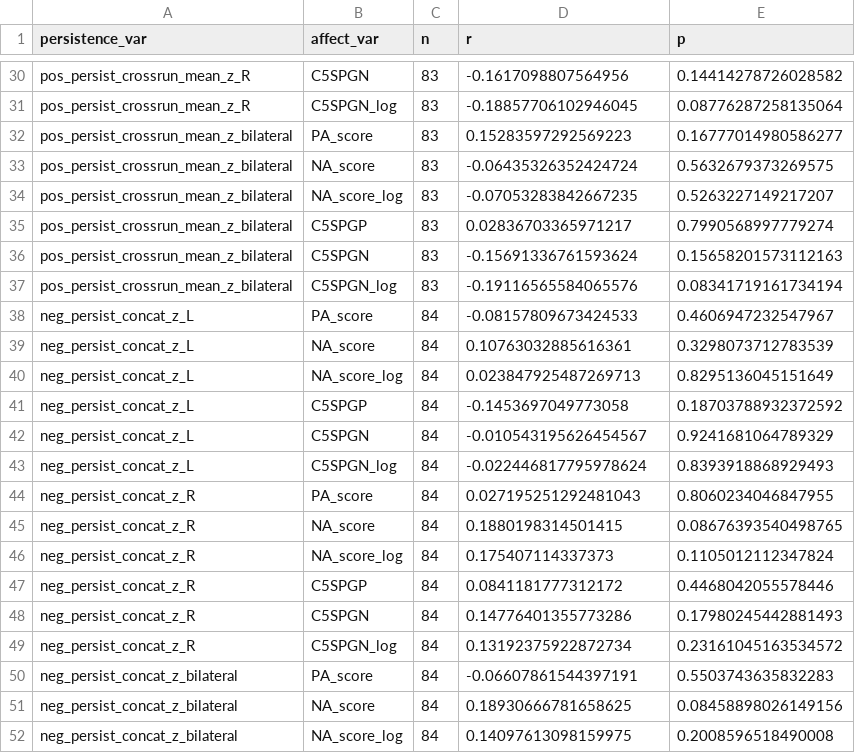
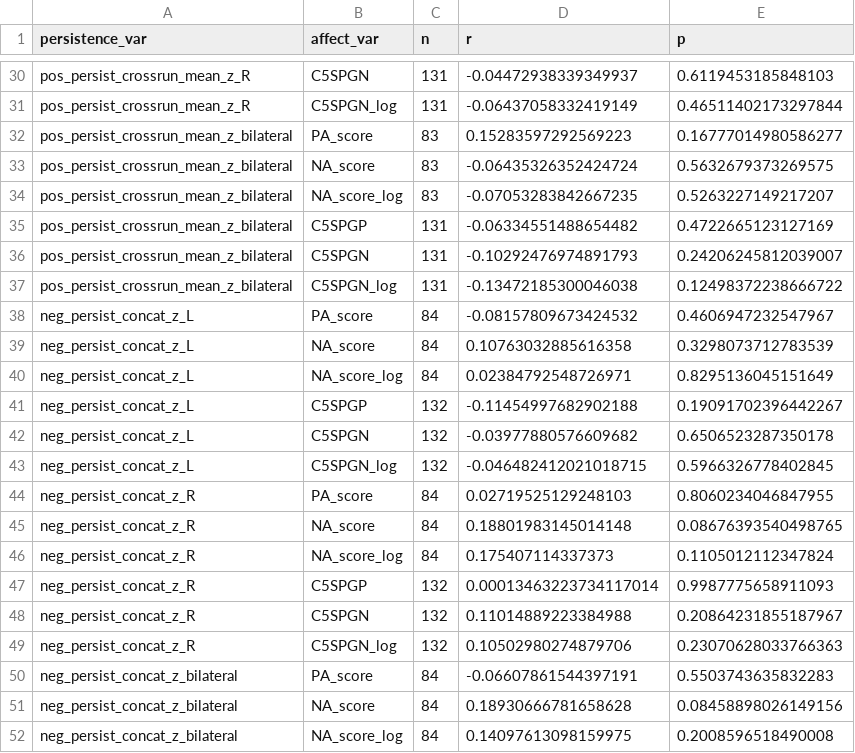
Before and after one commit to adamgeorgeturnbull/MIDUS_AMYGDALA_PERSISTENCE, a CSV file: results/tables/02_persistence_affect_correlations_conservative.csv, drawn as a sheet; only a part is shown, gaps mark what is left out; the diff covers the shown part only; the diff names each change by its address in the sheet, - before the commit and + after, or states it on an @@ line.

```diff
--- a/results/tables/02_persistence_affect_correlations_conservative.csv
+++ b/results/tables/02_persistence_affect_correlations_conservative.csv
-C30:C31 (n): 83
+C30:C31 (n): 131
-D30 (r): -0.1617098807564956
+D30 (r): -0.04472938339349937
-E30 (p): 0.14414278726028582
+E30 (p): 0.6119453185848103
-D31 (r): -0.18857706102946045
+D31 (r): -0.06437058332419149
-E31 (p): 0.08776287258135064
+E31 (p): 0.46511402173297844
-C35:C37 (n): 83
+C35:C37 (n): 131
-D35 (r): 0.02836703365971217
+D35 (r): -0.06334551488654482
-E35 (p): 0.7990568997779274
+E35 (p): 0.4722665123127169
-D36 (r): -0.15691336761593624
+D36 (r): -0.10292476974891793
-E36 (p): 0.15658201573112163
+E36 (p): 0.24206245812039007
-D37 (r): -0.19116565584065576
+D37 (r): -0.13472185300046038
-E37 (p): 0.08341719161734194
+E37 (p): 0.12498372238666722
-D38 (r): -0.08157809673424533
+D38 (r): -0.08157809673424532
-D39 (r): 0.10763032885616361
+D39 (r): 0.10763032885616358
-D40 (r): 0.023847925487269713
+D40 (r): 0.02384792548726971
-C41:C43 (n): 84
+C41:C43 (n): 132
-D41 (r): -0.1453697049773058
+D41 (r): -0.11454997682902188
-E41 (p): 0.18703788932372592
+E41 (p): 0.19091702396442267
-D42 (r): -0.010543195626454567
+D42 (r): -0.03977880576609682
-E42 (p): 0.9241681064789329
+E42 (p): 0.6506523287350178
-D43 (r): -0.022446817795978624
+D43 (r): -0.046482412021018715
-E43 (p): 0.8393918868929493
+E43 (p): 0.5966326778402845
-D44 (r): 0.027195251292481043
+D44 (r): 0.02719525129248103
-D45 (r): 0.1880198314501415
+D45 (r): 0.18801983145014148
-C47:C49 (n): 84
+C47:C49 (n): 132
-D47 (r): 0.0841181777312172
+D47 (r): 0.00013463223734117014
-E47 (p): 0.4468042055578446
+E47 (p): 0.9987775658911093
-D48 (r): 0.14776401355773286
+D48 (r): 0.11014889223384988
-E48 (p): 0.17980245442881493
+E48 (p): 0.20864231855187967
-D49 (r): 0.13192375922872734
+D49 (r): 0.10502980274879706
-E49 (p): 0.23161045163534572
+E49 (p): 0.23070628033766363
-D51 (r): 0.18930666781658625
+D51 (r): 0.18930666781658628
```
Also changed, not shown: 48 edited cells elsewhere in this file, results/tables/02_persistence_affect_mlm_conservative.csv, results/tables/02_persistence_affect_mlm_full.csv, 27 other files.
